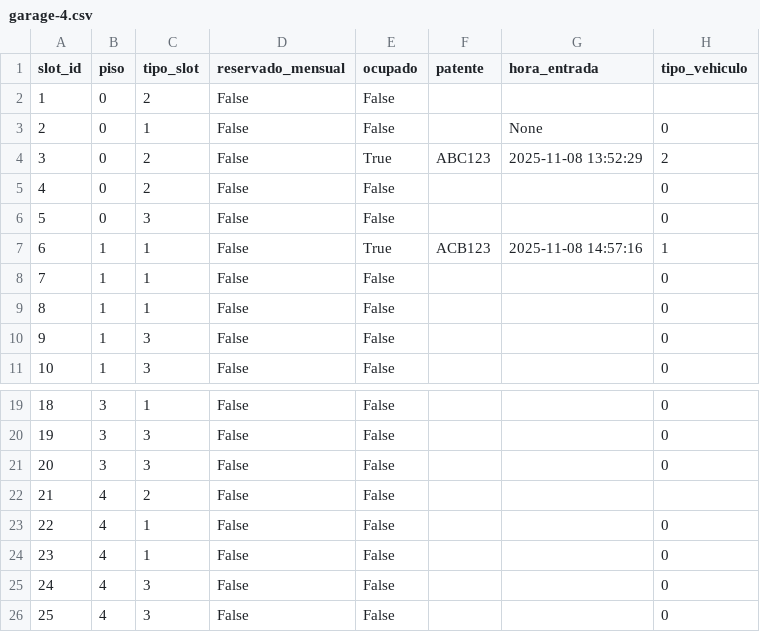
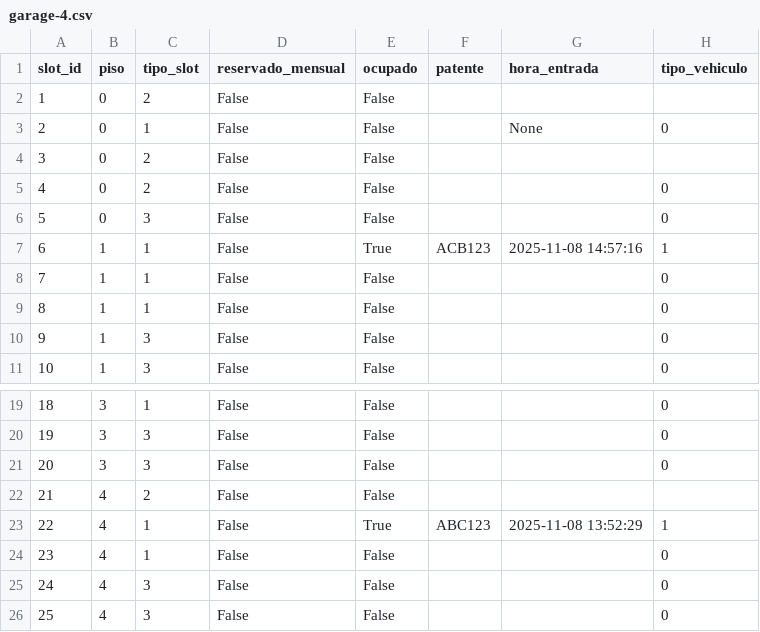
Before and after one commit to iairkap/programacion1, a CSV file: files/garage-4.csv, drawn as a sheet; only a part is shown, gaps mark what is left out.

Commit message:
arreglando editar vehiculo

```diff
--- a/files/garage-4.csv
+++ b/files/garage-4.csv
@@ -3,3 +3,3 @@ slot_id,piso,tipo_slot,reservado_mensual,ocupado,patente,hora_entrada,tipo_vehic
 2,0,1,False,False,,None,0
-3,0,2,False,True,ABC123,2025-11-08 13:52:29,2
+3,0,2,False,False,,,
 4,0,2,False,False,,,0
@@ -22,3 +22,3 @@ slot_id,piso,tipo_slot,reservado_mensual,ocupado,patente,hora_entrada,tipo_vehic
 21,4,2,False,False,,,
-22,4,1,False,False,,,0
+22,4,1,False,True,ABC123,2025-11-08 13:52:29,1
 23,4,1,False,False,,,0
```
Also changed, not shown: 3 other files.
